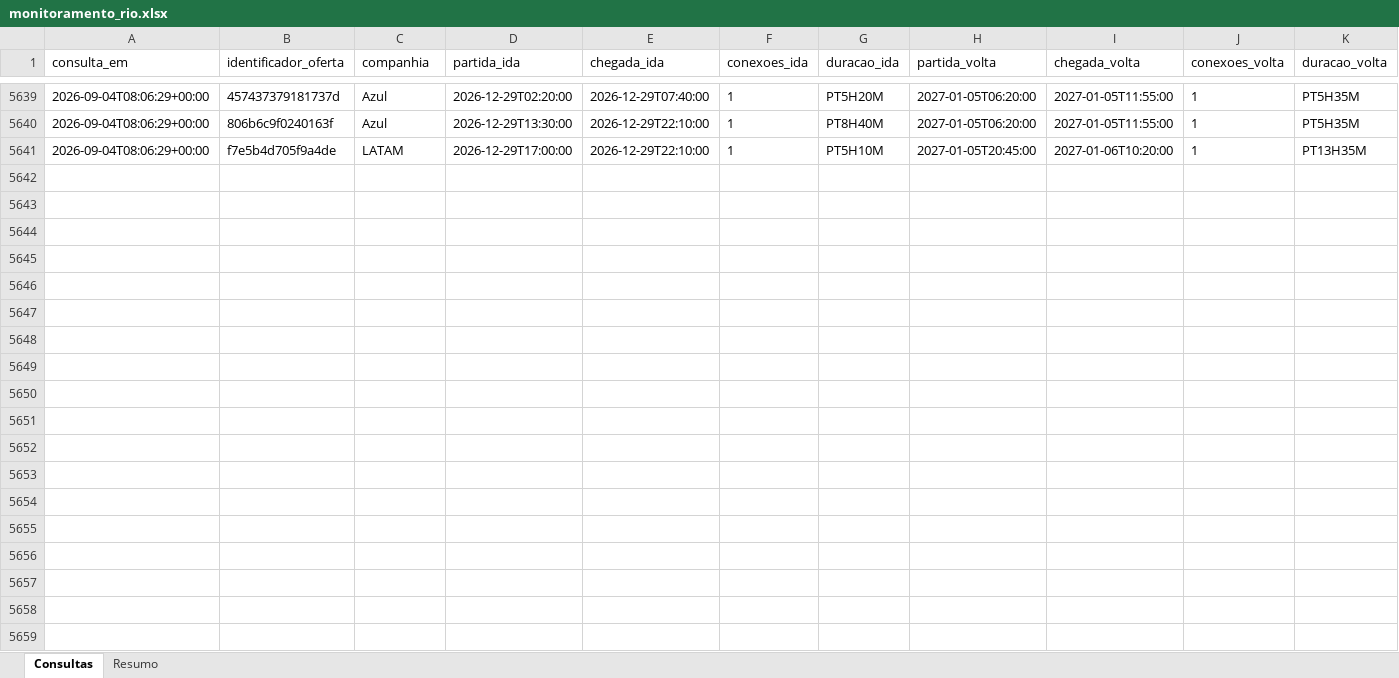
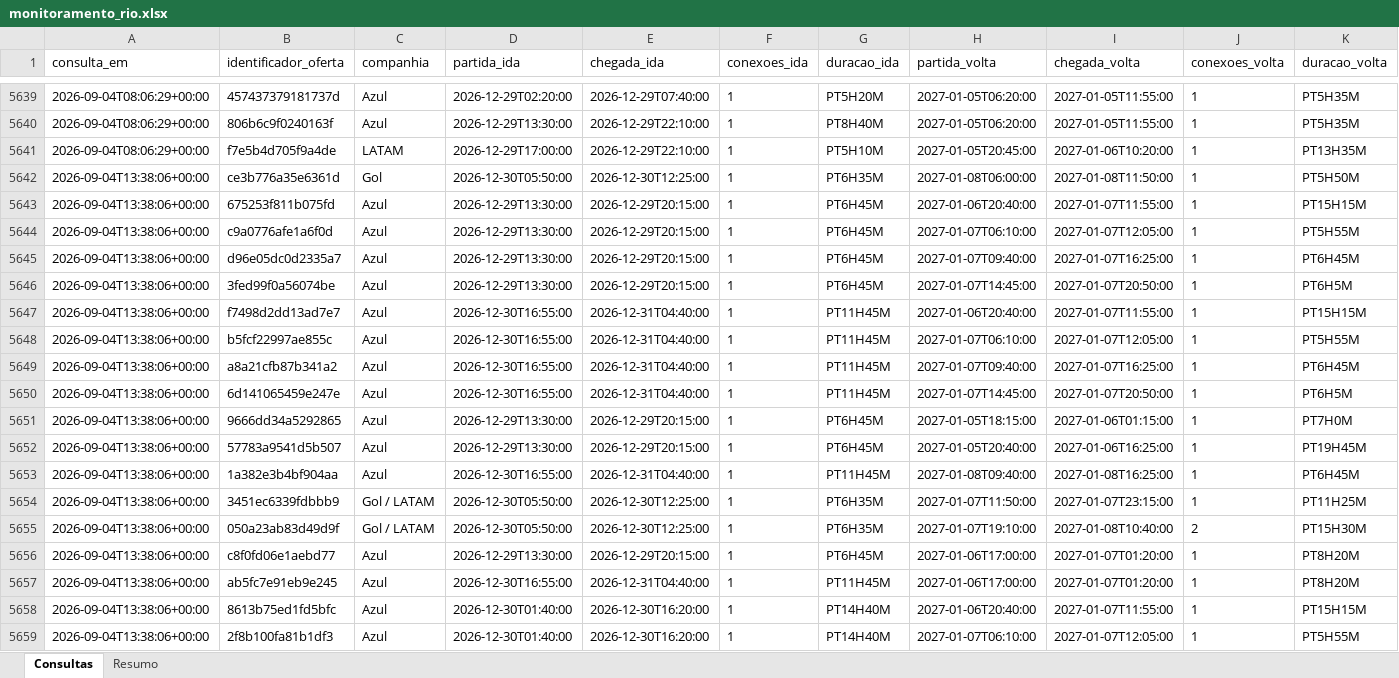
Before and after one commit to asouzaa/monitora-voos, an Excel workbook: docs/monitoramento_rio.xlsx, sheet Consultas, drawn as a sheet; only a part is shown, gaps mark what is left out; values as stored, in another font and other column widths than the file's, no borders; rows hold the shown columns only; the diff covers the shown part only; the diff names each change by its address in the sheet, - before the commit and + after, or states it on an @@ line.

```diff
--- a/docs/monitoramento_rio.xlsx (sheet Consultas)
+++ b/docs/monitoramento_rio.xlsx (sheet Consultas)
+row 5642: 2026-09-04T13:38:06+00:00 | ce3b776a35e6361d | Gol | 2026-12-30T05:50:00 | 2026-12-30T12:25:00 | 1 | PT6H35M | 2027-01-08T06:00:00 | 2027-01-08T11:50:00 | 1 | PT5H50M
+row 5643: 2026-09-04T13:38:06+00:00 | 675253f811b075fd | Azul | 2026-12-29T13:30:00 | 2026-12-29T20:15:00 | 1 | PT6H45M | 2027-01-06T20:40:00 | 2027-01-07T11:55:00 | 1 | PT15H15M
+row 5644: 2026-09-04T13:38:06+00:00 | c9a0776afe1a6f0d | Azul | 2026-12-29T13:30:00 | 2026-12-29T20:15:00 | 1 | PT6H45M | 2027-01-07T06:10:00 | 2027-01-07T12:05:00 | 1 | PT5H55M
+row 5645: 2026-09-04T13:38:06+00:00 | d96e05dc0d2335a7 | Azul | 2026-12-29T13:30:00 | 2026-12-29T20:15:00 | 1 | PT6H45M | 2027-01-07T09:40:00 | 2027-01-07T16:25:00 | 1 | PT6H45M
+row 5646: 2026-09-04T13:38:06+00:00 | 3fed99f0a56074be | Azul | 2026-12-29T13:30:00 | 2026-12-29T20:15:00 | 1 | PT6H45M | 2027-01-07T14:45:00 | 2027-01-07T20:50:00 | 1 | PT6H5M
+row 5647: 2026-09-04T13:38:06+00:00 | f7498d2dd13ad7e7 | Azul | 2026-12-30T16:55:00 | 2026-12-31T04:40:00 | 1 | PT11H45M | 2027-01-06T20:40:00 | 2027-01-07T11:55:00 | 1 | PT15H15M
+row 5648: 2026-09-04T13:38:06+00:00 | b5fcf22997ae855c | Azul | 2026-12-30T16:55:00 | 2026-12-31T04:40:00 | 1 | PT11H45M | 2027-01-07T06:10:00 | 2027-01-07T12:05:00 | 1 | PT5H55M
+row 5649: 2026-09-04T13:38:06+00:00 | a8a21cfb87b341a2 | Azul | 2026-12-30T16:55:00 | 2026-12-31T04:40:00 | 1 | PT11H45M | 2027-01-07T09:40:00 | 2027-01-07T16:25:00 | 1 | PT6H45M
+row 5650: 2026-09-04T13:38:06+00:00 | 6d141065459e247e | Azul | 2026-12-30T16:55:00 | 2026-12-31T04:40:00 | 1 | PT11H45M | 2027-01-07T14:45:00 | 2027-01-07T20:50:00 | 1 | PT6H5M
+row 5651: 2026-09-04T13:38:06+00:00 | 9666dd34a5292865 | Azul | 2026-12-29T13:30:00 | 2026-12-29T20:15:00 | 1 | PT6H45M | 2027-01-05T18:15:00 | 2027-01-06T01:15:00 | 1 | PT7H0M
+row 5652: 2026-09-04T13:38:06+00:00 | 57783a9541d5b507 | Azul | 2026-12-29T13:30:00 | 2026-12-29T20:15:00 | 1 | PT6H45M | 2027-01-05T20:40:00 | 2027-01-06T16:25:00 | 1 | PT19H45M
+row 5653: 2026-09-04T13:38:06+00:00 | 1a382e3b4bf904aa | Azul | 2026-12-30T16:55:00 | 2026-12-31T04:40:00 | 1 | PT11H45M | 2027-01-08T09:40:00 | 2027-01-08T16:25:00 | 1 | PT6H45M
+row 5654: 2026-09-04T13:38:06+00:00 | 3451ec6339fdbbb9 | Gol / LATAM | 2026-12-30T05:50:00 | 2026-12-30T12:25:00 | 1 | PT6H35M | 2027-01-07T11:50:00 | 2027-01-07T23:15:00 | 1 | PT11H25M
+row 5655: 2026-09-04T13:38:06+00:00 | 050a23ab83d49d9f | Gol / LATAM | 2026-12-30T05:50:00 | 2026-12-30T12:25:00 | 1 | PT6H35M | 2027-01-07T19:10:00 | 2027-01-08T10:40:00 | 2 | PT15H30M
+row 5656: 2026-09-04T13:38:06+00:00 | c8f0fd06e1aebd77 | Azul | 2026-12-29T13:30:00 | 2026-12-29T20:15:00 | 1 | PT6H45M | 2027-01-06T17:00:00 | 2027-01-07T01:20:00 | 1 | PT8H20M
+row 5657: 2026-09-04T13:38:06+00:00 | ab5fc7e91eb9e245 | Azul | 2026-12-30T16:55:00 | 2026-12-31T04:40:00 | 1 | PT11H45M | 2027-01-06T17:00:00 | 2027-01-07T01:20:00 | 1 | PT8H20M
+row 5658: 2026-09-04T13:38:06+00:00 | 8613b75ed1fd5bfc | Azul | 2026-12-30T01:40:00 | 2026-12-30T16:20:00 | 1 | PT14H40M | 2027-01-06T20:40:00 | 2027-01-07T11:55:00 | 1 | PT15H15M
+row 5659: 2026-09-04T13:38:06+00:00 | 2f8b100fa81b1df3 | Azul | 2026-12-30T01:40:00 | 2026-12-30T16:20:00 | 1 | PT14H40M | 2027-01-07T06:10:00 | 2027-01-07T12:05:00 | 1 | PT5H55M
```
Also changed, not shown: 102 added rows elsewhere in this sheet, sheet Resumo, docs/monitoramento_fortaleza.xlsx, docs/monitoramento_joao_pessoa.xlsx, 9 other files.
